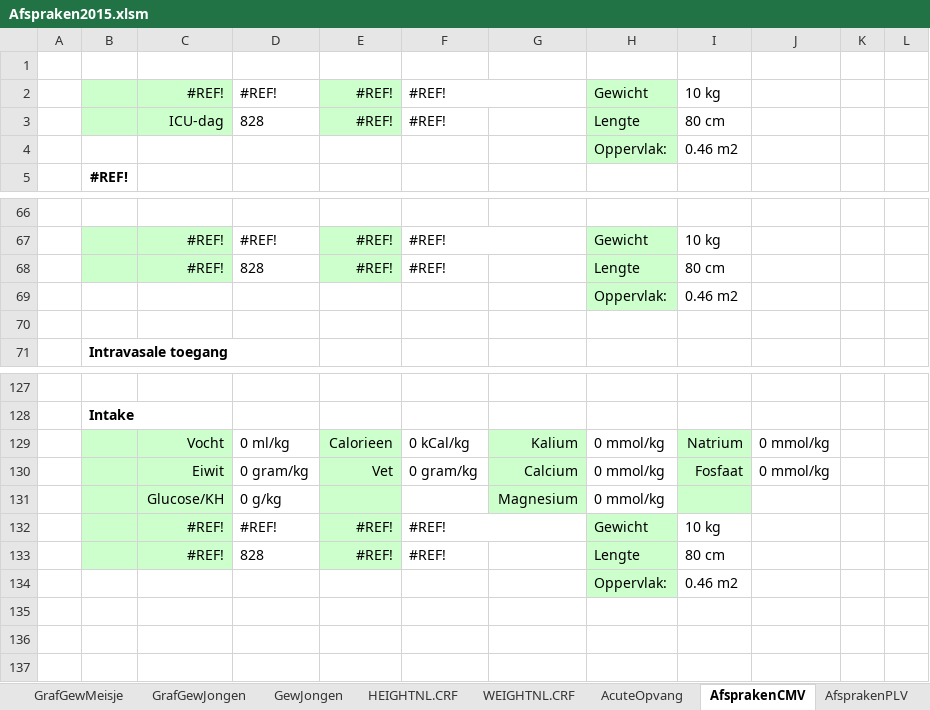
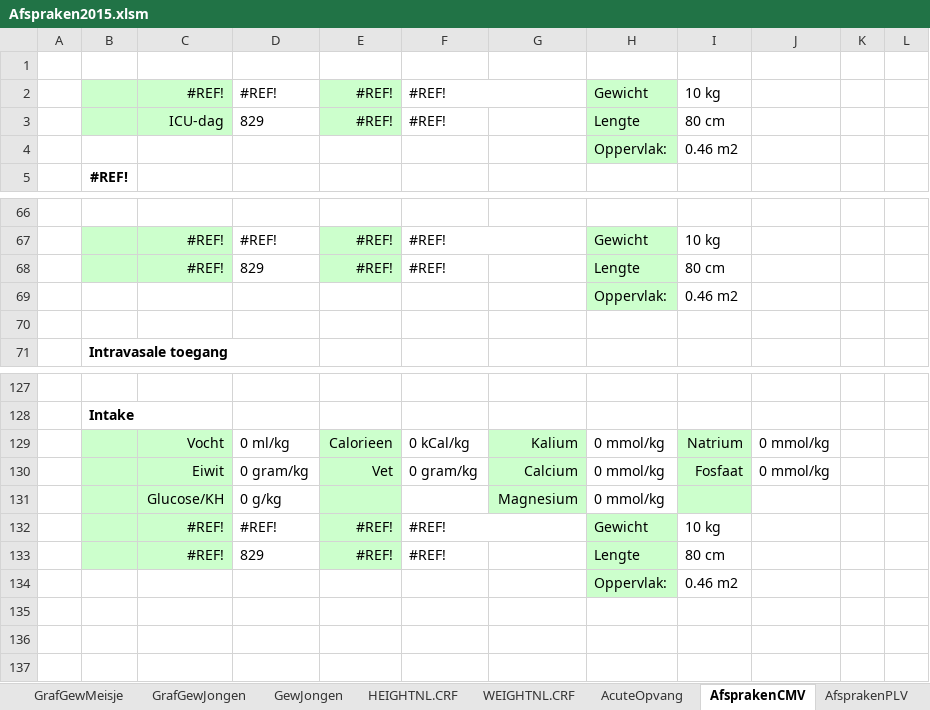
Before and after one commit to halcwb/prescriber, an Excel workbook: ICAP/Afspraken2015.xlsm, sheet AfsprakenCMV, drawn as a sheet; only a part is shown, gaps mark what is left out; values as stored, in another font and other column widths than the file's, no borders; charts and pictures not drawn; 2 other sheets too large or unreadable and not compared; the diff names each change by its address in the sheet, - before the commit and + after, or states it on an @@ line.

```diff
--- a/ICAP/Afspraken2015.xlsm (sheet AfsprakenCMV)
+++ b/ICAP/Afspraken2015.xlsm (sheet AfsprakenCMV)
-D3: 828
+D3: 829
-D68: 828
+D68: 829
-D133: 828
+D133: 829
```
Also changed, not shown: sheet AfsprakenHFO, sheet AfsprakenPLV, sheet Infusen, sheet Intake, sheet MedicatieIV, sheet Med_disc, 6 more sheets, charts or pictures, 2 other files.
